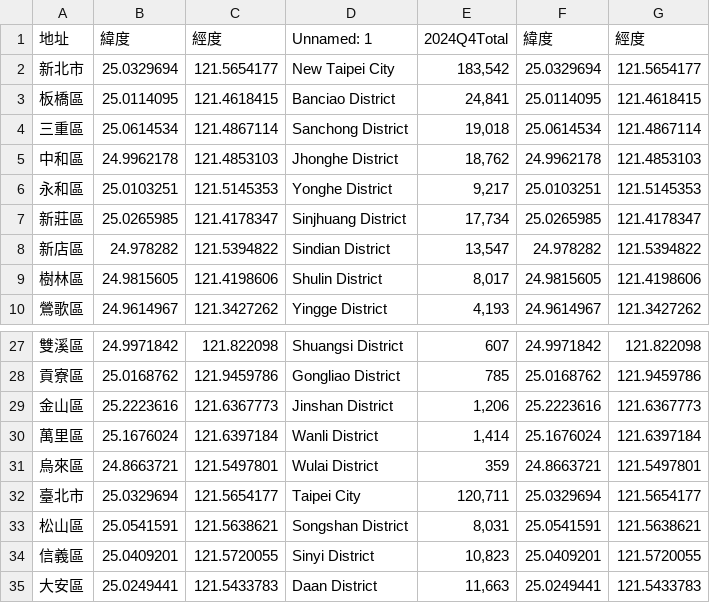
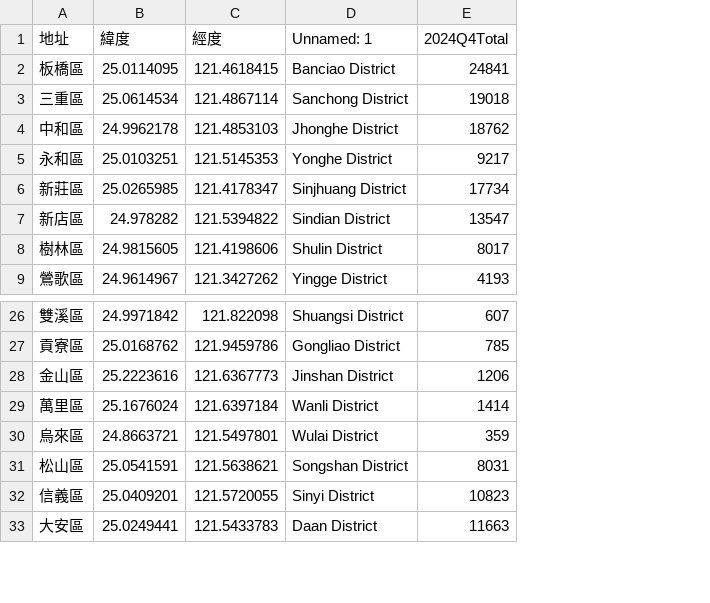
Before and after one commit to look-at-my-eyes/Taipei-City-Dashboard, a CSV file: dataset/2.3.9身心障礙者人數按鄉鎮市區別分_with_latlon.csv, drawn as a sheet; only a part is shown, gaps mark what is left out; removed rows and columns are numbered as before the commit, all else as after; the diff names each change by its address in the sheet, - before the commit and + after, or states it on an @@ line.

```diff
--- a/dataset/2.3.9身心障礙者人數按鄉鎮市區別分_with_latlon.csv
+++ b/dataset/2.3.9身心障礙者人數按鄉鎮市區別分_with_latlon.csv
-column E (2024Q4Total), rows 3-10: 24,841 | 19,018 | 18,762 | 9,217 | 17,734 | 13,547 | 8,017 | 4,193; rows 27-31: 607 | 785 | 1,206 | 1,414 | 359; rows 33-35: 8,031 | 10,823 | 11,663
-column F (緯度), rows 3-10: 25.0114095 | 25.0614534 | 24.9962178 | 25.0103251 | 25.0265985 | 24.978282 | 24.9815605 | 24.9614967; rows 27-31: 24.9971842 | 25.0168762 | 25.2223616 | 25.1676024 | 24.8663721; rows 33-35: 25.0541591 | 25.0409201 | 25.0249441
-column G (經度), rows 3-10: 121.4618415 | 121.4867114 | 121.4853103 | 121.5145353 | 121.4178347 | 121.5394822 | 121.4198606 | 121.3427262; rows 27-31: 121.822098 | 121.9459786 | 121.6367773 | 121.6397184 | 121.5497801; rows 33-35: 121.5638621 | 121.5720055 | 121.5433783
+column E (2024Q4Total), rows 2-9: 24841 | 19018 | 18762 | 9217 | 17734 | 13547 | 8017 | 4193; rows 26-33: 607 | 785 | 1206 | 1414 | 359 | 8031 | 10823 | 11663
-row 2: 新北市 | 25.0329694 | 121.5654177 | New Taipei City | 183,542 | 25.0329694 | 121.5654177
-row 32: 臺北市 | 25.0329694 | 121.5654177 | Taipei City | 120,711 | 25.0329694 | 121.5654177
```
Also changed, not shown: dataset/新北市幼兒常規疫苗接種合約醫療院所_with_latlon.csv, 14 other files.
